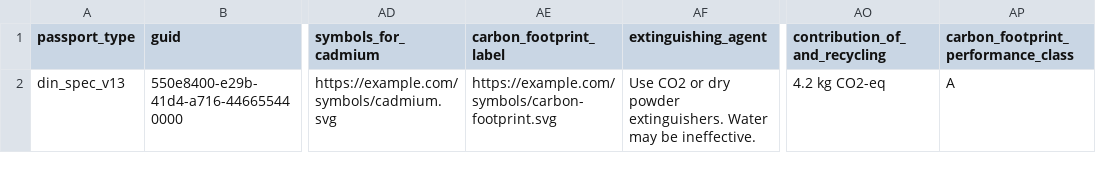
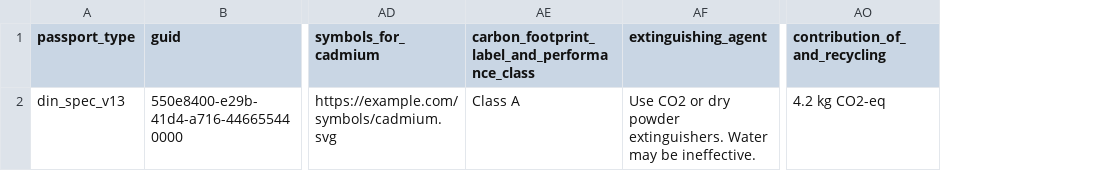
Before and after one commit to yashd810/Digital-Product-Passport, a CSV file: din-spec-99100-passport.csv, drawn as a sheet; only a part is shown, gaps mark what is left out; removed rows and columns are numbered as before the commit, all else as after; the diff names each change by its address in the sheet, - before the commit and + after, or states it on an @@ line.

```diff
--- a/din-spec-99100-passport.csv
+++ b/din-spec-99100-passport.csv
-column AE (carbon_footprint_label), row 2: https://example.com/symbols/carbon-footprint.svg
+column AE, rows 1-2: carbon_footprint_label_and_performance_class | Class A
-column AP, rows 1-2: carbon_footprint_performance_class | A
```
Also changed, not shown: 48 other files.
